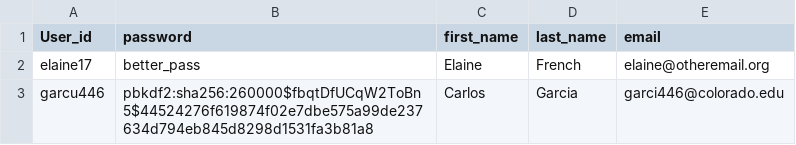
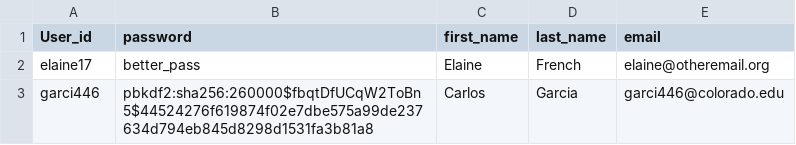
Before and after one commit to ekfrench17/3308_Team3_Project, a CSV file: csv/logins.csv, drawn as a sheet.

```diff
--- a/csv/logins.csv
+++ b/csv/logins.csv
@@ -2,2 +2,2 @@
 elaine17,better_pass,Elaine,French,elaine@otheremail.org
-garcu446,pbkdf2:sha256:260000$fbqtDfUCqW2ToBn5$44524276f619874f02e7dbe575a99de237634d794eb845d8298d1531fa3b81a8,"Carlos ",Garcia,garci446@colorado.edu
+garci446,pbkdf2:sha256:260000$fbqtDfUCqW2ToBn5$44524276f619874f02e7dbe575a99de237634d794eb845d8298d1531fa3b81a8,"Carlos ",Garcia,garci446@colorado.edu
```
Also changed, not shown: 6 other files.
